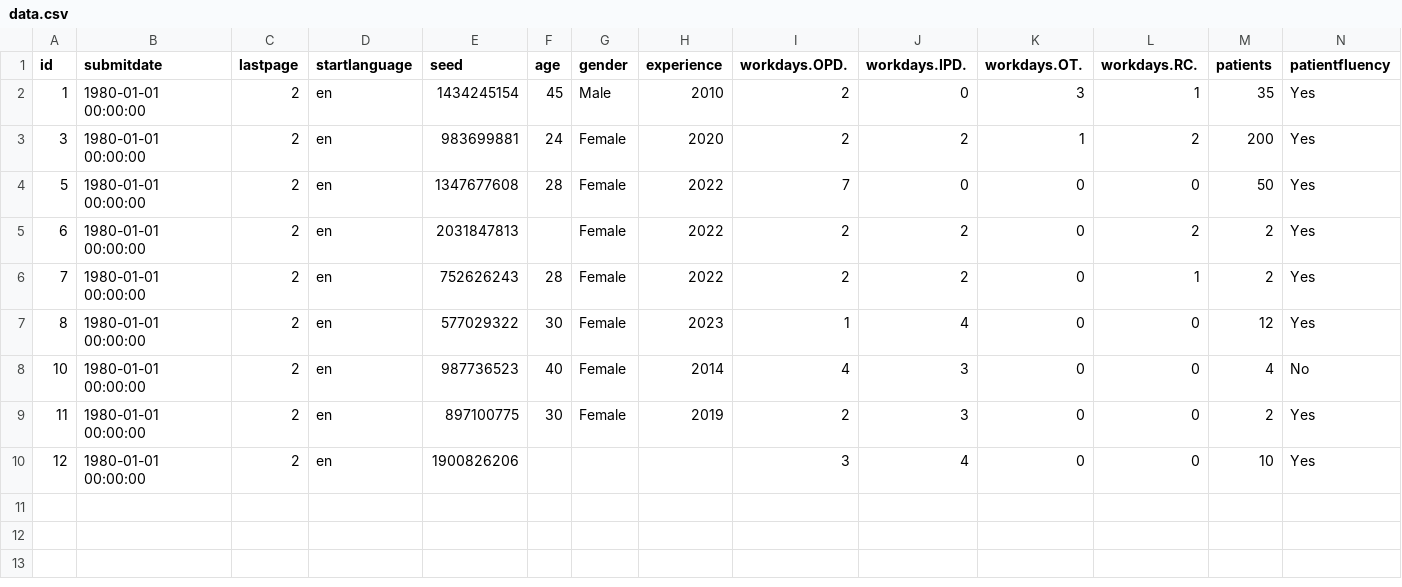
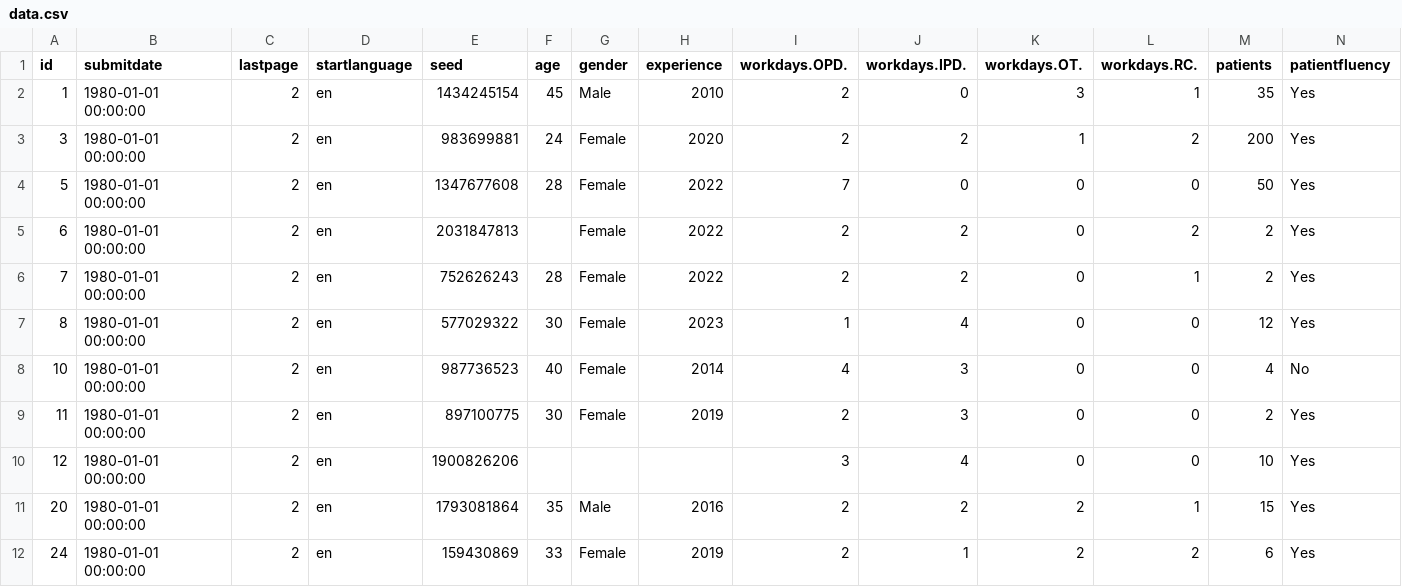
Before and after one commit to drsantam/acharon, a CSV file: data.csv, drawn as a sheet; only a part is shown; rows hold the shown columns only; the diff names each change by its address in the sheet, - before the commit and + after, or states it on an @@ line.

```diff
--- a/data.csv
+++ b/data.csv
+row 11: 20 | 1980-01-01 00:00:00 | 2 | en | 1793081864 | 35 | Male | 2016 | 2 | 2 | 2 | 1 | 15 | Yes
+row 12: 24 | 1980-01-01 00:00:00 | 2 | en | 159430869 | 33 | Female | 2019 | 2 | 1 | 2 | 2 | 6 | Yes
```
Also changed, not shown: 15 other files.
